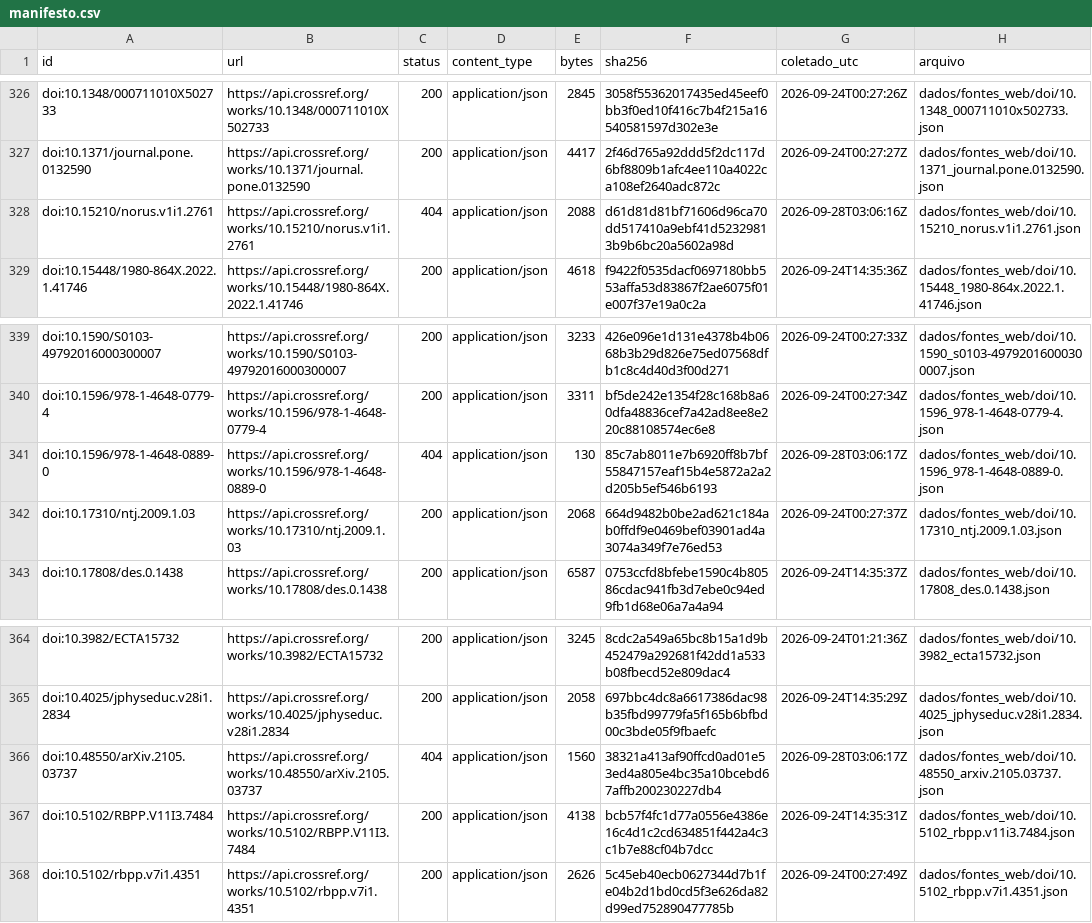
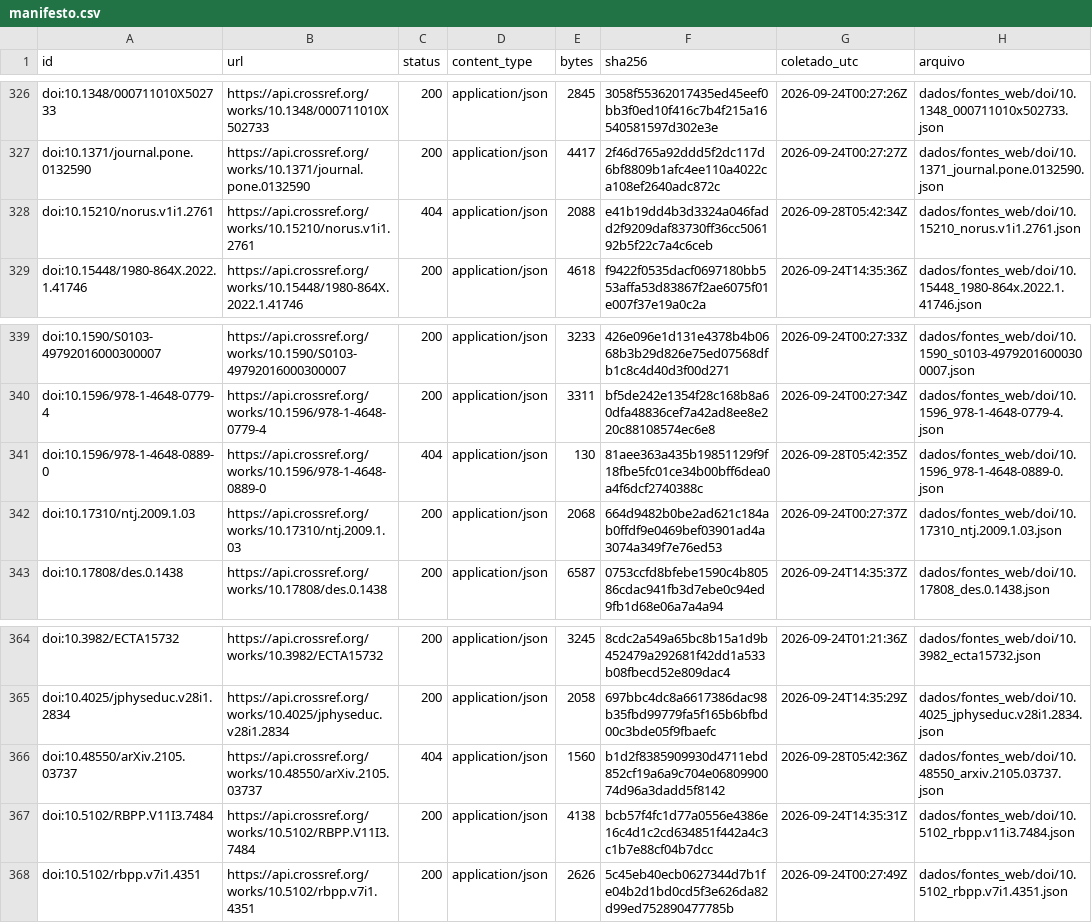
Before and after one commit to fcarva/aval-pol, a CSV file: dados/fontes_web/manifesto.csv, drawn as a sheet; only a part is shown, gaps mark what is left out.

```diff
--- a/dados/fontes_web/manifesto.csv
+++ b/dados/fontes_web/manifesto.csv
@@ -327,3 +327,3 @@ doi:10.1348/000711010X502733,https://api.crossref.org/works/10.1348/000711010X50
 doi:10.1371/journal.pone.0132590,https://api.crossref.org/works/10.1371/journal.pone.0132590,200,application/json,4417,2f46d765a92ddd5f2dc117d6bf8809b1afc4ee110a4022ca108ef2640adc872c,2026-09-24T00:27:27Z,dados/fontes_web/doi/10.1371_journal.pone.0132590.json
-doi:10.15210/norus.v1i1.2761,https://api.crossref.org/works/10.15210/norus.v1i1.2761,404,application/json,2088,d61d81d81bf71606d96ca70dd517410a9ebf41d52329813b9b6bc20a5602a98d,2026-09-28T03:06:16Z,dados/fontes_web/doi/10.15210_norus.v1i1.2761.json
+doi:10.15210/norus.v1i1.2761,https://api.crossref.org/works/10.15210/norus.v1i1.2761,404,application/json,2088,e41b19dd4b3d3324a046fadd2f9209daf83730ff36cc506192b5f22c7a4c6ceb,2026-09-28T05:42:34Z,dados/fontes_web/doi/10.15210_norus.v1i1.2761.json
 doi:10.15448/1980-864X.2022.1.41746,https://api.crossref.org/works/10.15448/1980-864X.2022.1.41746,200,application/json,4618,f9422f0535dacf0697180bb553affa53d83867f2ae6075f01e007f37e19a0c2a,2026-09-24T14:35:36Z,dados/fontes_web/doi/10.15448_1980-864x.2022.1.41746.json
@@ -340,3 +340,3 @@ doi:10.1590/S0103-49792016000300007,https://api.crossref.org/works/10.1590/S0103
 doi:10.1596/978-1-4648-0779-4,https://api.crossref.org/works/10.1596/978-1-4648-0779-4,200,application/json,3311,bf5de242e1354f28c168b8a60dfa48836cef7a42ad8ee8e220c88108574ec6e8,2026-09-24T00:27:34Z,dados/fontes_web/doi/10.1596_978-1-4648-0779-4.json
-doi:10.1596/978-1-4648-0889-0,https://api.crossref.org/works/10.1596/978-1-4648-0889-0,404,application/json,130,85c7ab8011e7b6920ff8b7bf55847157eaf15b4e5872a2a2d205b5ef546b6193,2026-09-28T03:06:17Z,dados/fontes_web/doi/10.1596_978-1-4648-0889-0.json
+doi:10.1596/978-1-4648-0889-0,https://api.crossref.org/works/10.1596/978-1-4648-0889-0,404,application/json,130,81aee363a435b19851129f9f18fbe5fc01ce34b00bff6dea0a4f6dcf2740388c,2026-09-28T05:42:35Z,dados/fontes_web/doi/10.1596_978-1-4648-0889-0.json
 doi:10.17310/ntj.2009.1.03,https://api.crossref.org/works/10.17310/ntj.2009.1.03,200,application/json,2068,664d9482b0be2ad621c184ab0ffdf9e0469bef03901ad4a3074a349f7e76ed53,2026-09-24T00:27:37Z,dados/fontes_web/doi/10.17310_ntj.2009.1.03.json
@@ -365,3 +365,3 @@ doi:10.3982/ECTA15732,https://api.crossref.org/works/10.3982/ECTA15732,200,appli
 doi:10.4025/jphyseduc.v28i1.2834,https://api.crossref.org/works/10.4025/jphyseduc.v28i1.2834,200,application/json,2058,697bbc4dc8a6617386dac98b35fbd99779fa5f165b6bfbd00c3bde05f9fbaefc,2026-09-24T14:35:29Z,dados/fontes_web/doi/10.4025_jphyseduc.v28i1.2834.json
-doi:10.48550/arXiv.2105.03737,https://api.crossref.org/works/10.48550/arXiv.2105.03737,404,application/json,1560,38321a413af90ffcd0ad01e53ed4a805e4bc35a10bcebd67affb200230227db4,2026-09-28T03:06:17Z,dados/fontes_web/doi/10.48550_arxiv.2105.03737.json
+doi:10.48550/arXiv.2105.03737,https://api.crossref.org/works/10.48550/arXiv.2105.03737,404,application/json,1560,b1d2f8385909930d4711ebd852cf19a6a9c704e0680990074d96a3dadd5f8142,2026-09-28T05:42:36Z,dados/fontes_web/doi/10.48550_arxiv.2105.03737.json
 doi:10.5102/RBPP.V11I3.7484,https://api.crossref.org/works/10.5102/RBPP.V11I3.7484,200,application/json,4138,bcb57f4fc1d77a0556e4386e16c4d1c2cd634851f442a4c3c1b7e88cf04b7dcc,2026-09-24T14:35:31Z,dados/fontes_web/doi/10.5102_rbpp.v11i3.7484.json
```
Also changed, not shown: 3 other files.
